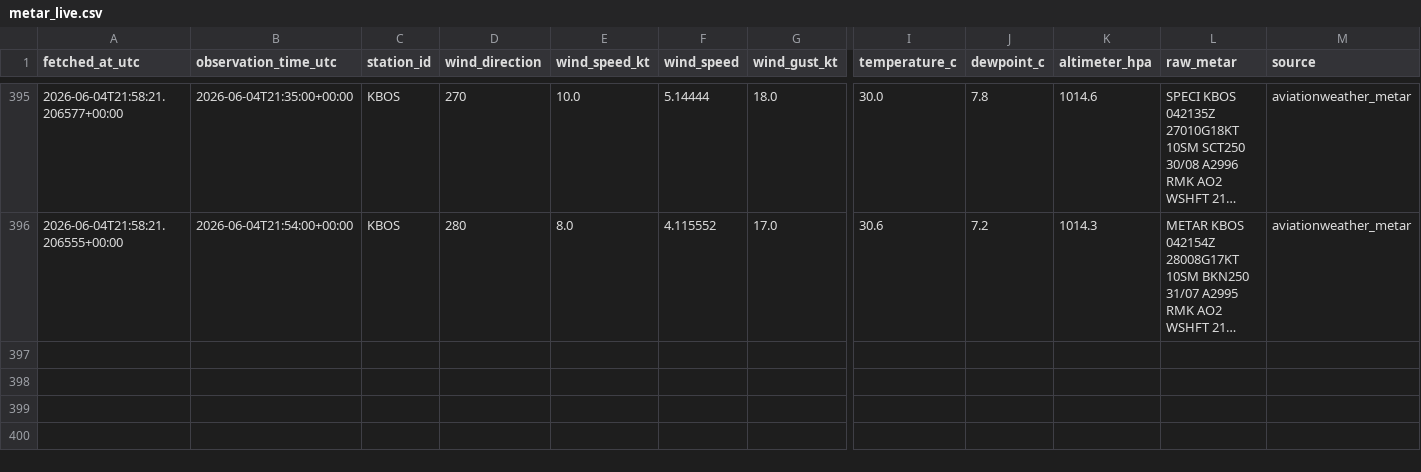
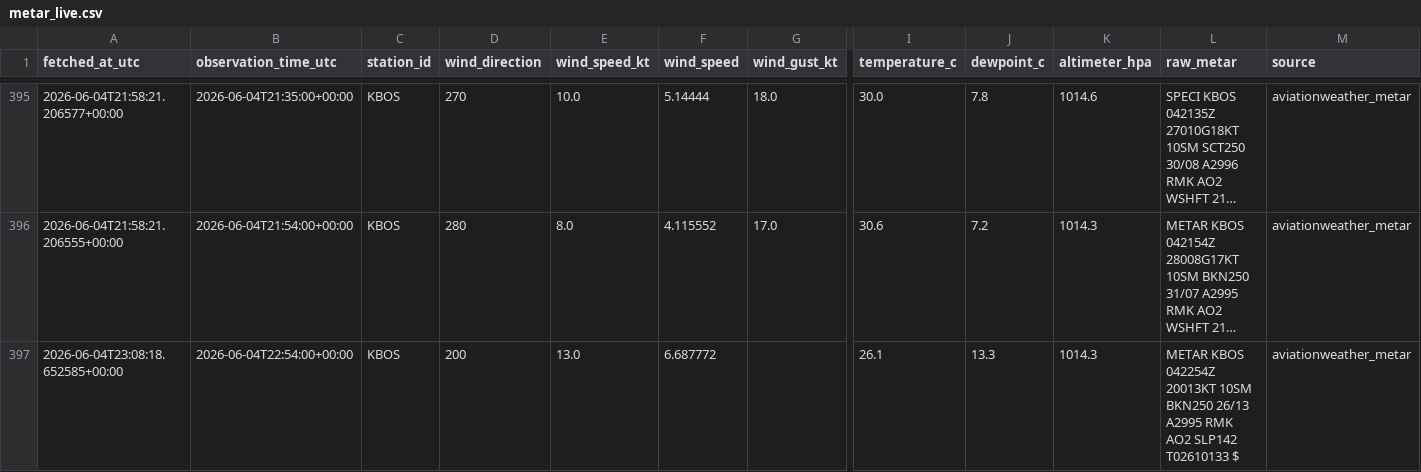
Before and after one commit to nayanananto/wind_live_hitl, a CSV file: data/live/aviationweather_metar/KBOS/metar_live.csv, drawn as a sheet; only a part is shown, gaps mark what is left out; long unchanged cells end in …; rows hold the shown columns only; the diff names each change by its address in the sheet, - before the commit and + after, or states it on an @@ line.

```diff
--- a/data/live/aviationweather_metar/KBOS/metar_live.csv
+++ b/data/live/aviationweather_metar/KBOS/metar_live.csv
+row 397: 2026-06-04T23:08:18.652585+00:00 | 2026-06-04T22:54:00+00:00 | KBOS | 200 | 13.0 | 6.687772 |  | 26.1 | 13.3 | 1014.3 | METAR KBOS 042254Z 20013KT 10SM BKN250 26/13 A2995 RMK AO2 SLP142 T02610133 $ | aviationweather_metar
```
Also changed, not shown: data/live/semantic_states/KBOS_live_semantic_history.csv, data/live/semantic_states/KBOS_live_semantic_state.csv, 2 other files.
